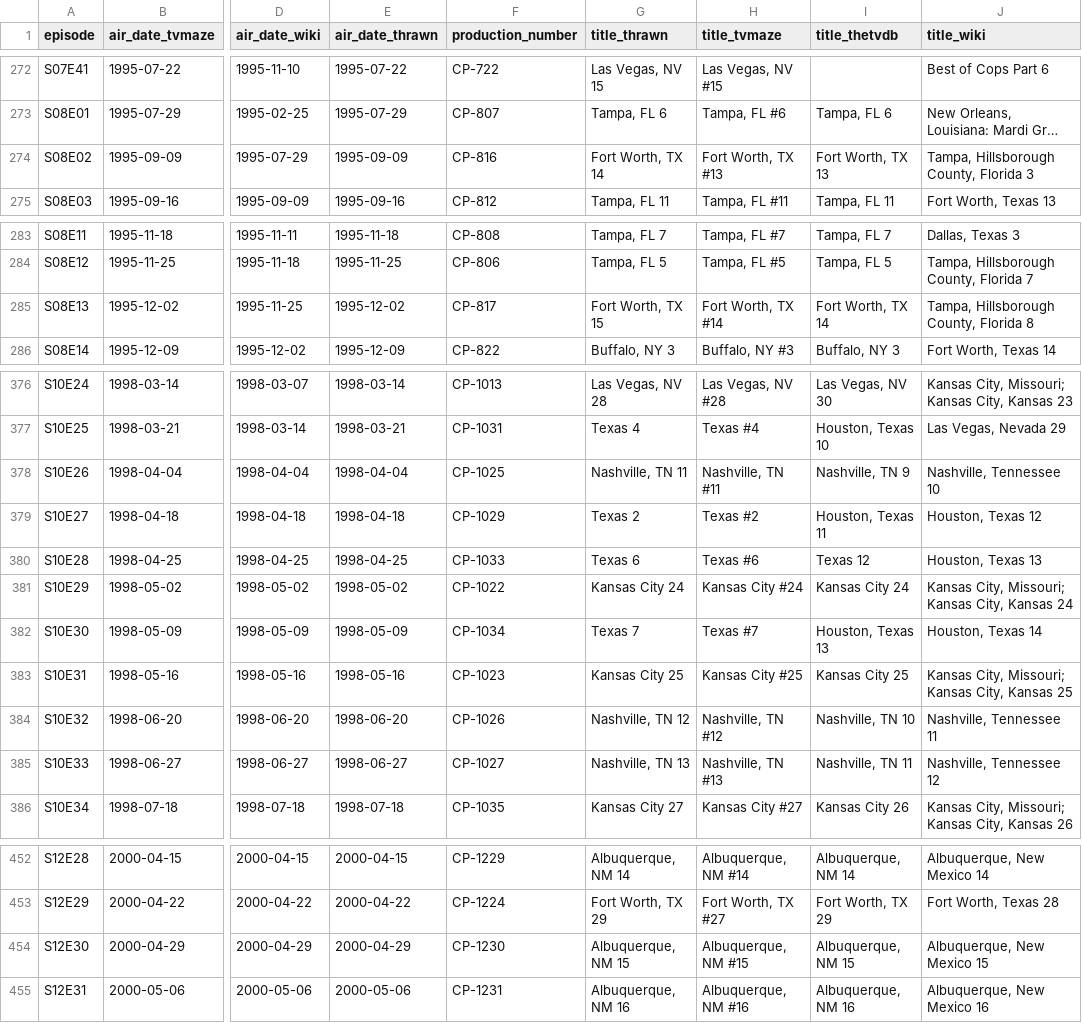
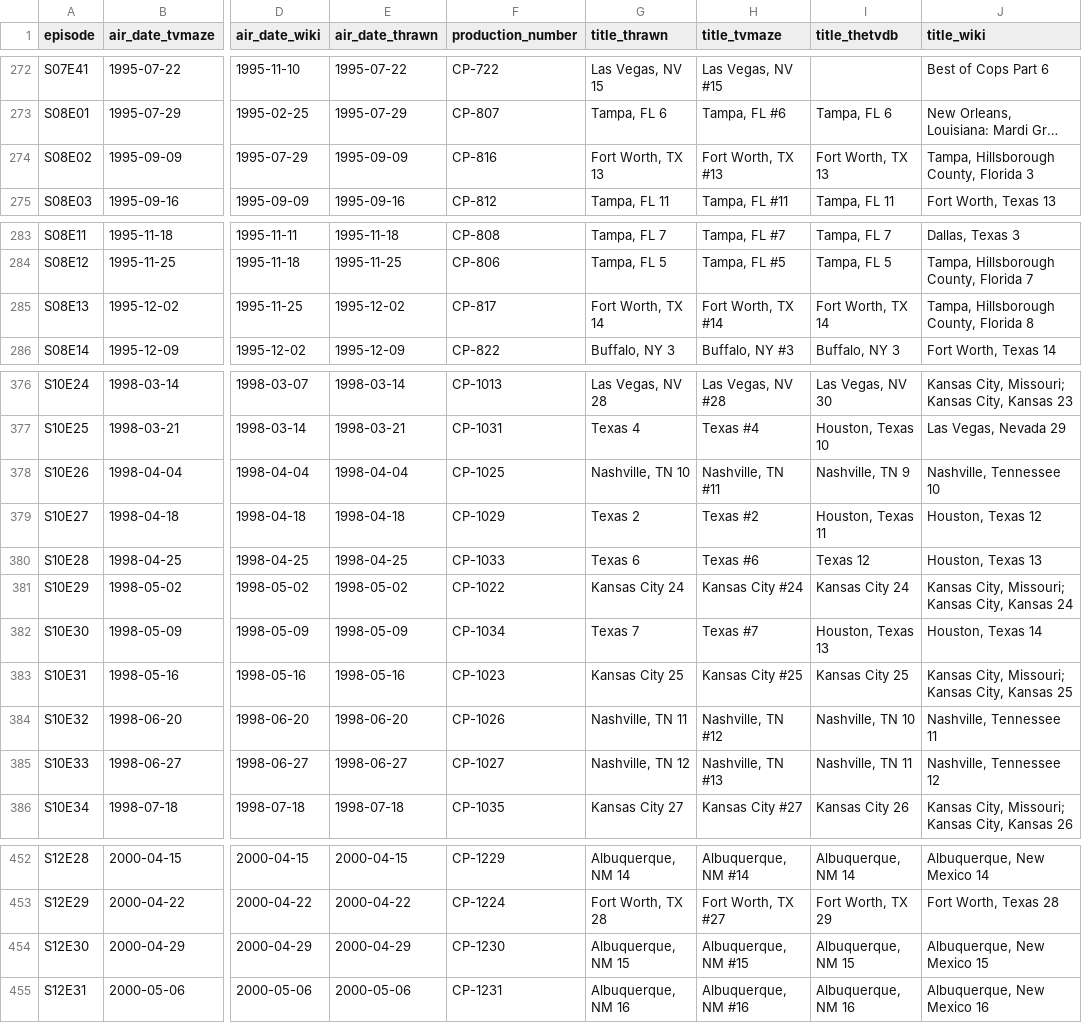
Before and after one commit to copsTvFan/cops-episode-guide, a CSV file: guides-comparison.csv, drawn as a sheet; only a part is shown, gaps mark what is left out; long unchanged cells end in …; the diff covers the shown part only; the diff names each change by its address in the sheet, - before the commit and + after, or states it on an @@ line.

```diff
--- a/guides-comparison.csv
+++ b/guides-comparison.csv
-G274 (title_thrawn): Fort Worth, TX 14
+G274 (title_thrawn): Fort Worth, TX 13
-G285 (title_thrawn): Fort Worth, TX 15
+G285 (title_thrawn): Fort Worth, TX 14
-G378 (title_thrawn): Nashville, TN 11
+G378 (title_thrawn): Nashville, TN 10
-G384 (title_thrawn): Nashville, TN 12
+G384 (title_thrawn): Nashville, TN 11
-G385 (title_thrawn): Nashville, TN 13
+G385 (title_thrawn): Nashville, TN 12
-G453 (title_thrawn): Fort Worth, TX 29
+G453 (title_thrawn): Fort Worth, TX 28
```
Also changed, not shown: 22 edited cells elsewhere in this file, 2 other files.
